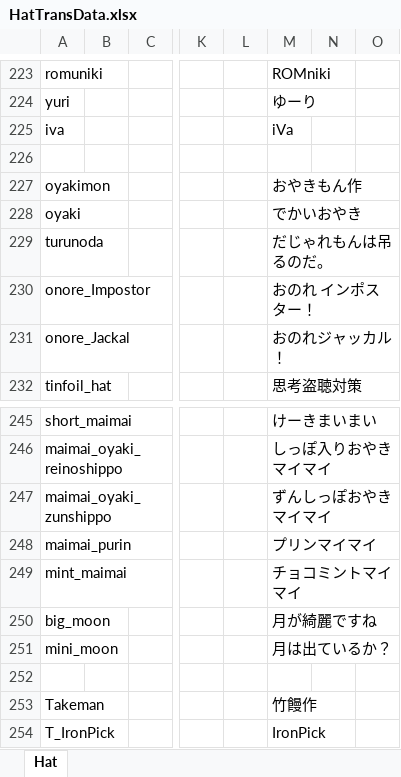
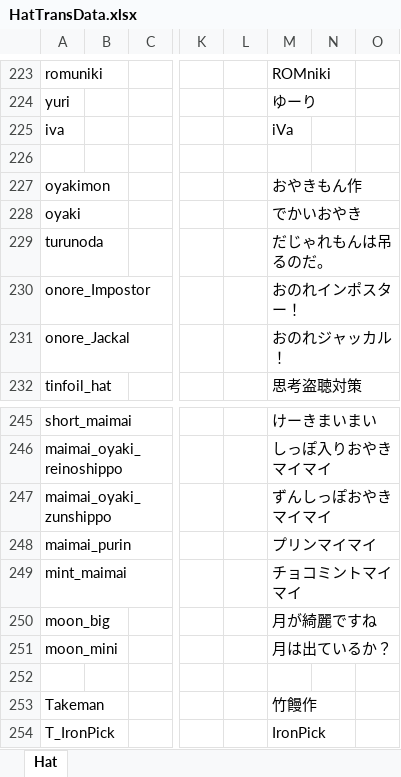
Before and after one commit to yukieiji/ExtremeHats, an Excel workbook: HatTransData.xlsx, sheet Hat, drawn as a sheet; only a part is shown, gaps mark what is left out; values as stored, in another font and other column widths than the file's, no borders; the diff names each change by its address in the sheet, - before the commit and + after, or states it on an @@ line.

Commit message:
update:Hat data

```diff
--- a/HatTransData.xlsx (sheet Hat)
+++ b/HatTransData.xlsx (sheet Hat)
-M230: おのれ インポスター！
+M230: おのれインポスター！
-A250: big_moon
+A250: moon_big
-A251: mini_moon
+A251: moon_mini
```
Also changed, not shown: 5 other files.
